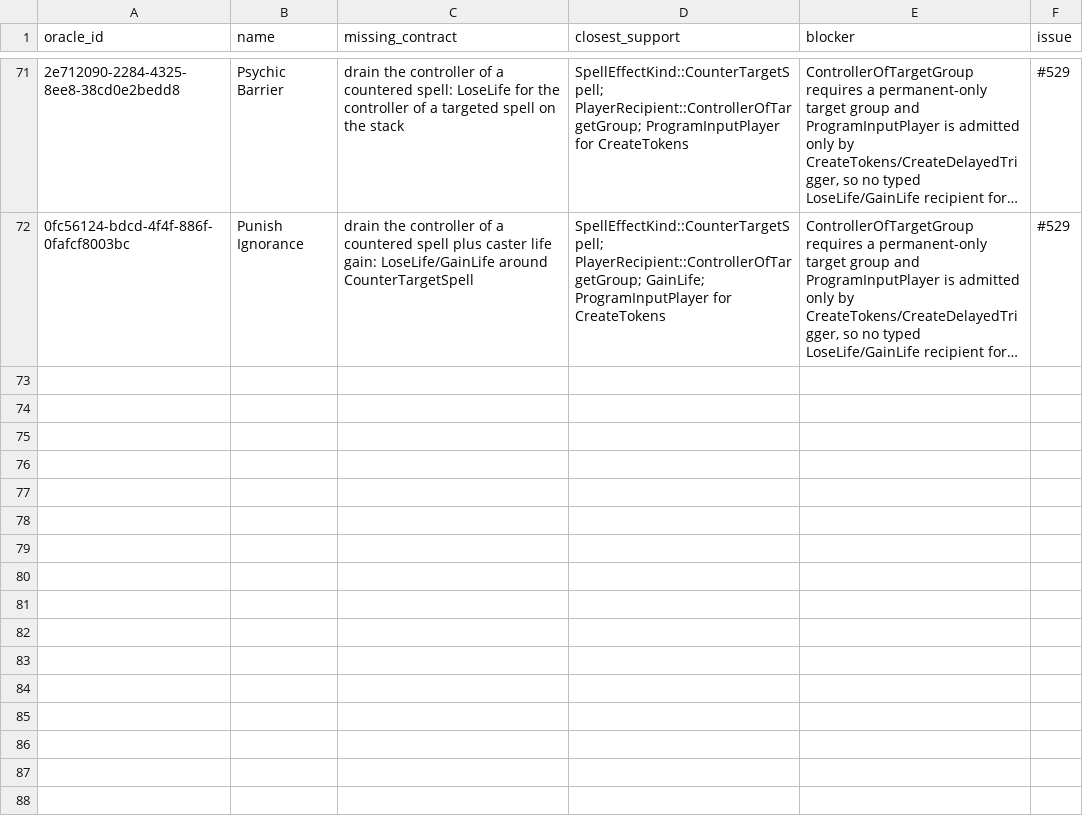
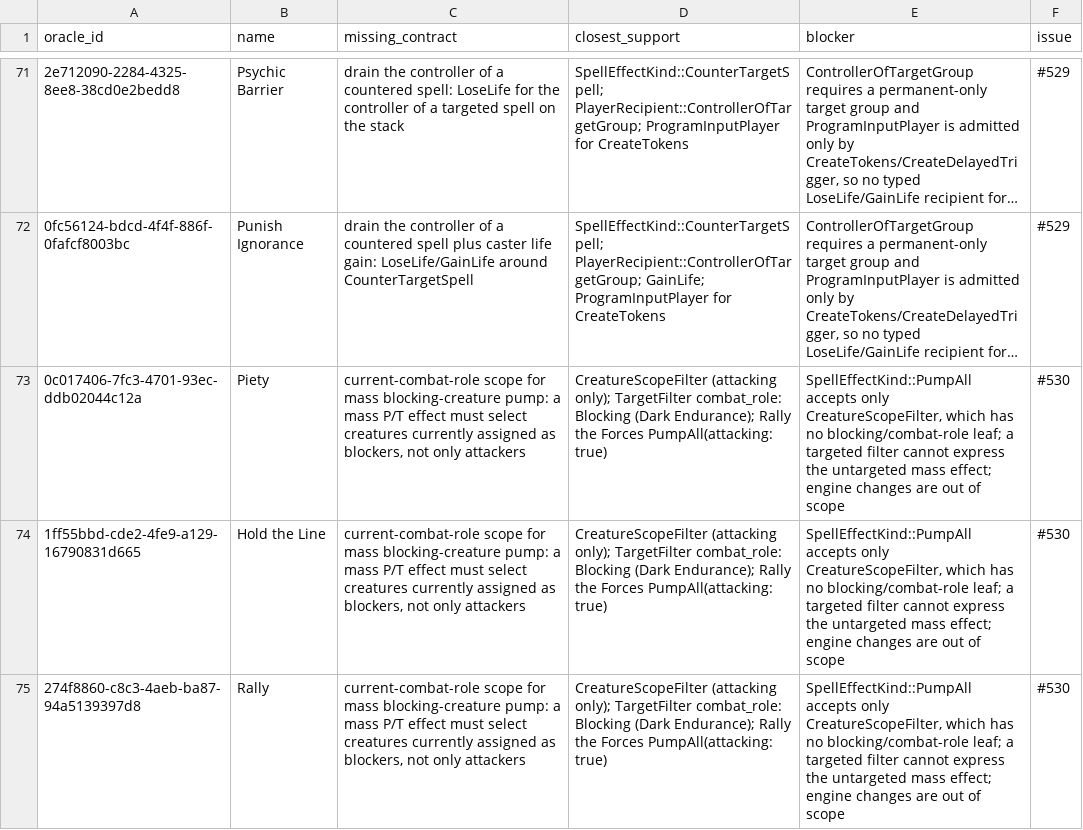
Before and after one commit to pizzaninja188/Cockatrice, a TSV file: build/campaign/blocked.tsv, drawn as a sheet; only a part is shown, gaps mark what is left out; long unchanged cells end in …; the diff names each change by its address in the sheet, - before the commit and + after, or states it on an @@ line.

```diff
--- a/build/campaign/blocked.tsv
+++ b/build/campaign/blocked.tsv
+row 73: 0c017406-7fc3-4701-93ec-ddb02044c12a | Piety | current-combat-role scope for mass blocking-creature pump: a mass P/T effect must select creatures currently assigned as blockers, not only attackers | CreatureScopeFilter (attacking only); TargetFilter combat_role: Blocking (Dark Endurance); Rally the Forces PumpAll(attacking: true) | SpellEffectKind::PumpAll accepts only CreatureScopeFilter, which has no blocking/combat-role leaf; a targeted filter cannot express the untargeted mass effect; engine changes are out of scope | #530
+row 74: 1ff55bbd-cde2-4fe9-a129-16790831d665 | Hold the Line | current-combat-role scope for mass blocking-creature pump: a mass P/T effect must select creatures currently assigned as blockers, not only attackers | CreatureScopeFilter (attacking only); TargetFilter combat_role: Blocking (Dark Endurance); Rally the Forces PumpAll(attacking: true) | SpellEffectKind::PumpAll accepts only CreatureScopeFilter, which has no blocking/combat-role leaf; a targeted filter cannot express the untargeted mass effect; engine changes are out of scope | #530
+row 75: 274f8860-c8c3-4aeb-ba87-94a5139397d8 | Rally | current-combat-role scope for mass blocking-creature pump: a mass P/T effect must select creatures currently assigned as blockers, not only attackers | CreatureScopeFilter (attacking only); TargetFilter combat_role: Blocking (Dark Endurance); Rally the Forces PumpAll(attacking: true) | SpellEffectKind::PumpAll accepts only CreatureScopeFilter, which has no blocking/combat-role leaf; a targeted filter cannot express the untargeted mass effect; engine changes are out of scope | #530
```
Also changed, not shown: build/campaign/status.tsv, 3 other files.
